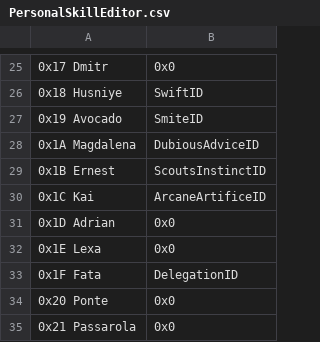
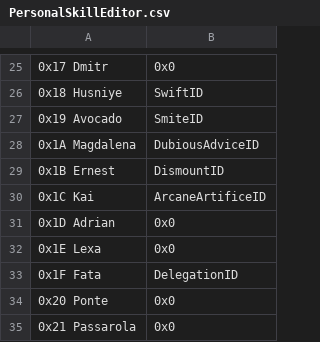
Before and after one commit to sme23/SkillSystem_FE8, a CSV file: Tables/NightmareModules/Skills/PersonalSkillEditor.csv, drawn as a sheet; only a part is shown, gaps mark what is left out; the diff names each change by its address in the sheet, - before the commit and + after, or states it on an @@ line.

```diff
--- a/Tables/NightmareModules/Skills/PersonalSkillEditor.csv
+++ b/Tables/NightmareModules/Skills/PersonalSkillEditor.csv
-B29: ScoutsInstinctID
+B29: DismountID
```
Also changed, not shown: Tables/NightmareModules/CharactersClasses/ClassTable.csv, Tables/NightmareModules/CharactersClasses/MagClassEditor.csv, 40 other files.
